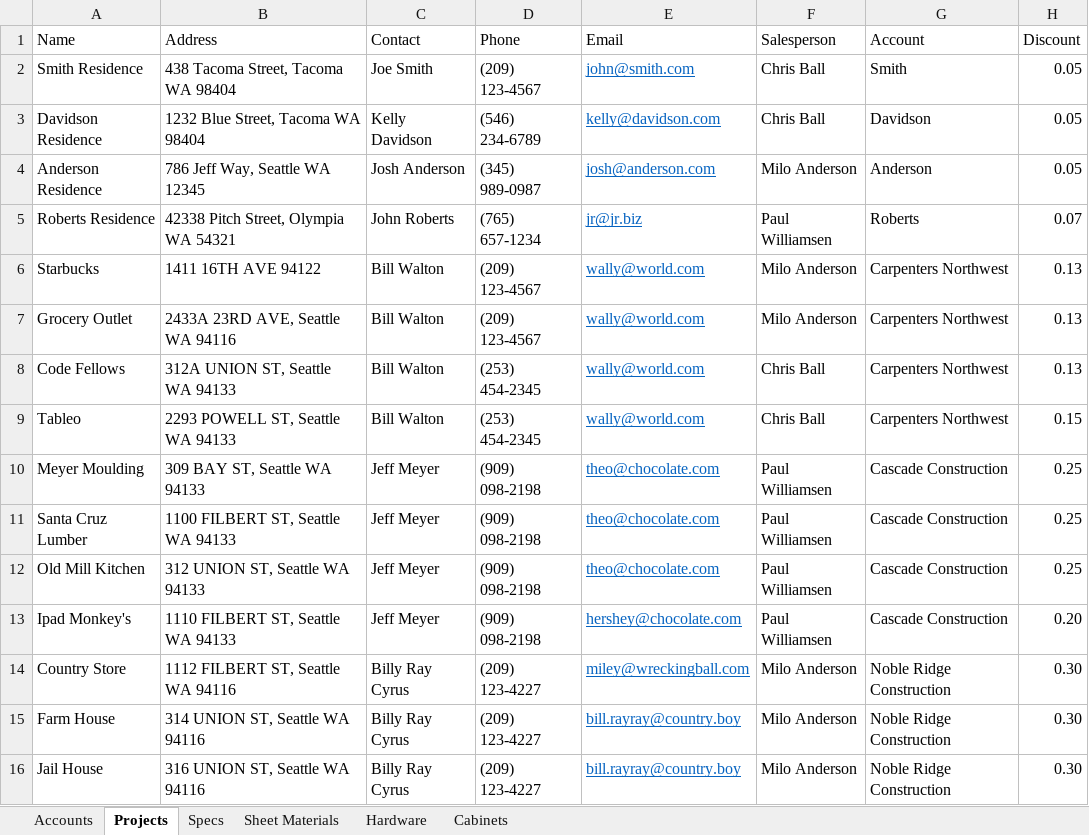
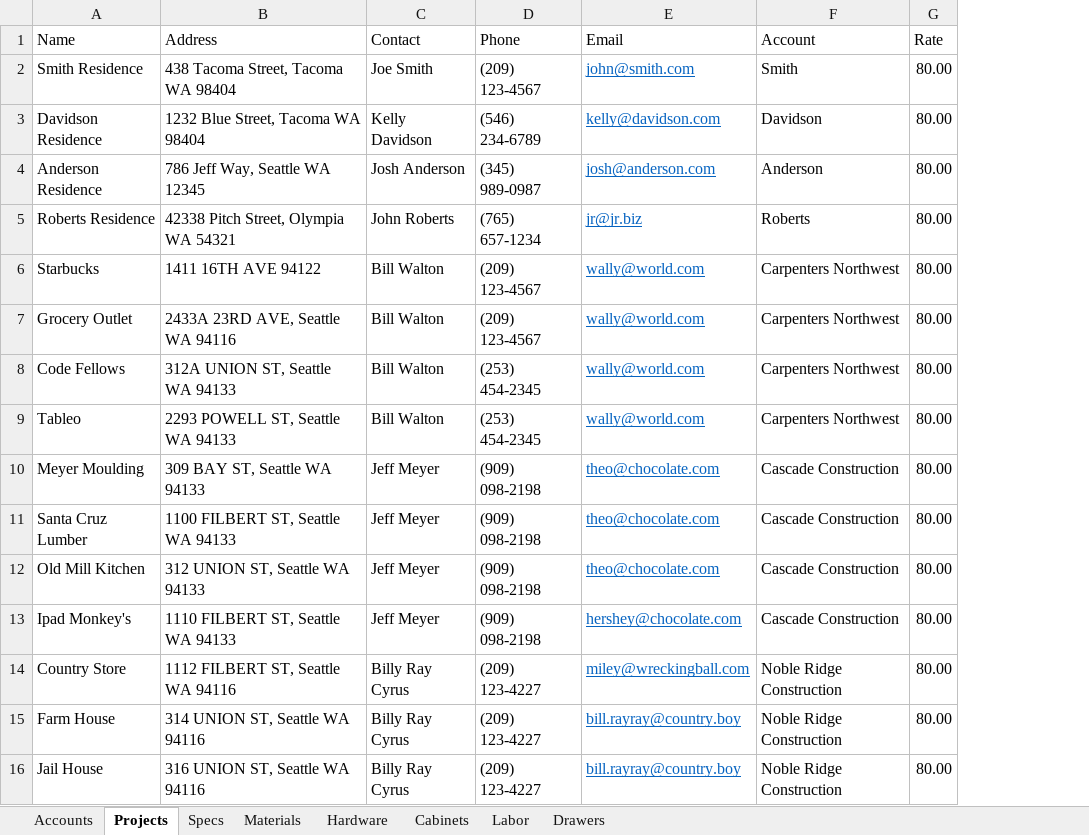
Before and after one commit to propose-software/propose, an Excel workbook: Final_Project_Table_Data.xlsx, sheet Projects, drawn as a sheet; values as stored, in another font and other column widths than the file's, no borders; removed rows and columns are numbered as before the commit, all else as after; the diff names each change by its address in the sheet, - before the commit and + after, or states it on an @@ line.

Commit message:
have working dummy data for accounts, projects, and materials

```diff
--- a/Final_Project_Table_Data.xlsx (sheet Projects)
+++ b/Final_Project_Table_Data.xlsx (sheet Projects)
-sheet tab: Sheet Materials
+sheet tab: Materials
+sheet tab: Labor
+sheet tab: Drawers
-column F (Salesperson), rows 2-16: Chris Ball | Chris Ball | Milo Anderson | Paul Williamsen | Milo Anderson | Milo Anderson | Chris Ball | Chris Ball | Paul Williamsen | Paul Williamsen | Paul Williamsen | Paul Williamsen | Milo Anderson | Milo Anderson | Milo Anderson
-column H (Discount), rows 2-16: 0.05 | 0.05 | 0.05 | 0.07 | 0.13 | 0.13 | 0.13 | 0.15 | 0.25 | 0.25 | 0.25 | 0.20 | 0.30 | 0.30 | 0.30
+column G (Rate), rows 2-16: all 80.00
```
Also changed, not shown: sheet Cabinets, sheet Materials, sheet Specs, sheet Hardware, 10 other files.
